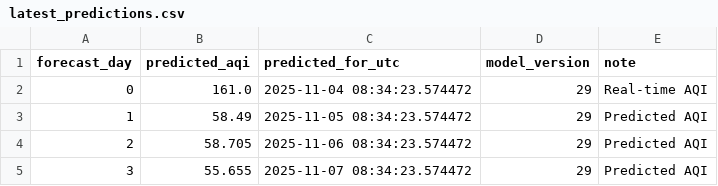
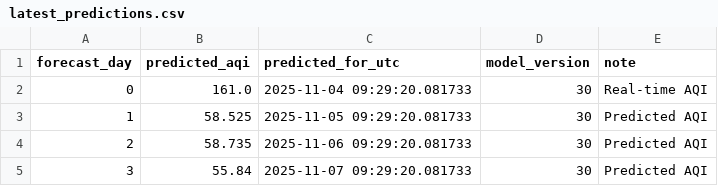
Before and after one commit to Misbah786-C/aqi-forecast, a CSV file: dashboard/predictions/latest_predictions.csv, drawn as a sheet.

```diff
--- a/dashboard/predictions/latest_predictions.csv
+++ b/dashboard/predictions/latest_predictions.csv
@@ -1,5 +1,5 @@
 forecast_day,predicted_aqi,predicted_for_utc,model_version,note
-0,161.0,2025-11-04 08:34:23.574472,29,Real-time AQI
-1,58.49,2025-11-05 08:34:23.574472,29,Predicted AQI
-2,58.705,2025-11-06 08:34:23.574472,29,Predicted AQI
-3,55.655,2025-11-07 08:34:23.574472,29,Predicted AQI
+0,161.0,2025-11-04 09:29:20.081733,30,Real-time AQI
+1,58.525,2025-11-05 09:29:20.081733,30,Predicted AQI
+2,58.735,2025-11-06 09:29:20.081733,30,Predicted AQI
+3,55.84,2025-11-07 09:29:20.081733,30,Predicted AQI
```
